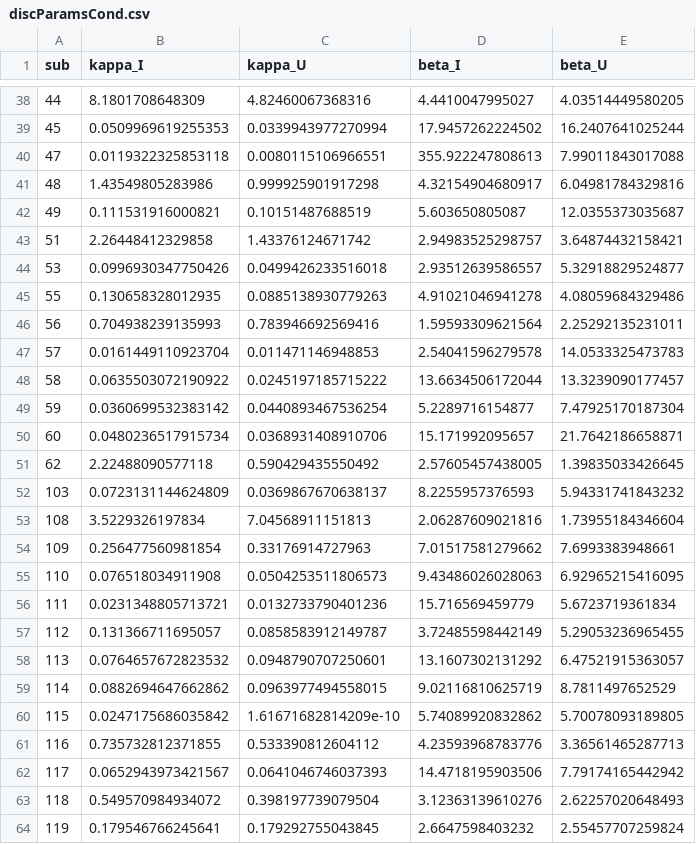
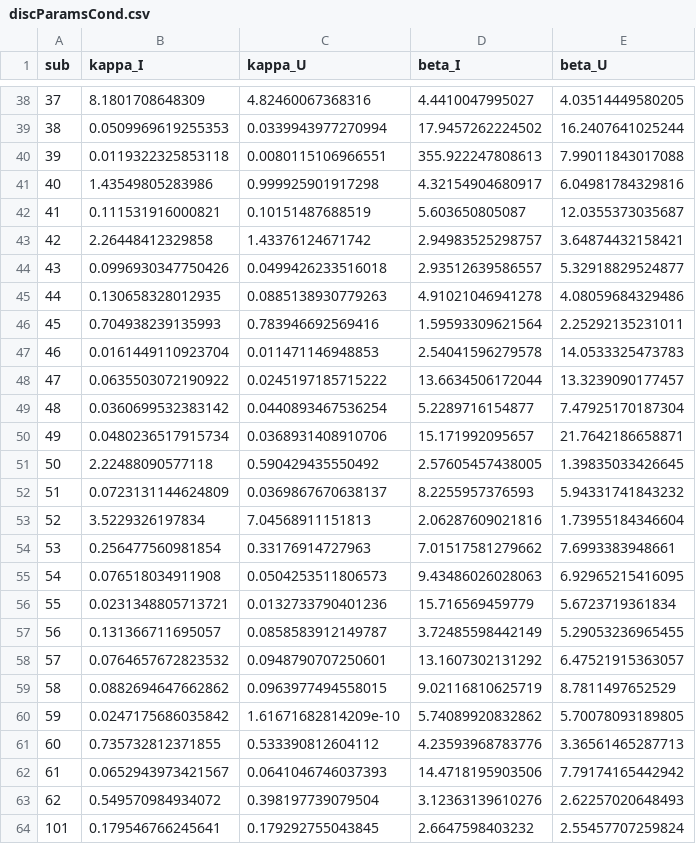
Before and after one commit to danae1968/stabflex2019, a CSV file: results/Pooled/discParamsCond.csv, drawn as a sheet; only a part is shown, gaps mark what is left out; the diff covers the shown part only.

```diff
--- a/results/Pooled/discParamsCond.csv
+++ b/results/Pooled/discParamsCond.csv
@@ -38,27 +38,27 @@ sub,kappa_I,kappa_U,beta_I,beta_U
-44,8.1801708648309,4.82460067368316,4.4410047995027,4.03514449580205
-45,0.0509969619255353,0.0339943977270994,17.9457262224502,16.2407641025244
-47,0.0119322325853118,0.0080115106966551,355.922247808613,7.99011843017088
-48,1.43549805283986,0.999925901917298,4.32154904680917,6.04981784329816
-49,0.111531916000821,0.10151487688519,5.603650805087,12.0355373035687
-51,2.26448412329858,1.43376124671742,2.94983525298757,3.64874432158421
-53,0.0996930347750426,0.0499426233516018,2.93512639586557,5.32918829524877
-55,0.130658328012935,0.0885138930779263,4.91021046941278,4.08059684329486
-56,0.704938239135993,0.783946692569416,1.59593309621564,2.25292135231011
-57,0.0161449110923704,0.011471146948853,2.54041596279578,14.0533325473783
-58,0.0635503072190922,0.0245197185715222,13.6634506172044,13.3239090177457
-59,0.0360699532383142,0.0440893467536254,5.2289716154877,7.47925170187304
-60,0.0480236517915734,0.0368931408910706,15.171992095657,21.7642186658871
-62,2.22488090577118,0.590429435550492,2.57605457438005,1.39835033426645
-103,0.0723131144624809,0.0369867670638137,8.2255957376593,5.94331741843232
-108,3.5229326197834,7.04568911151813,2.06287609021816,1.73955184346604
-109,0.256477560981854,0.33176914727963,7.01517581279662,7.6993383948661
-110,0.076518034911908,0.0504253511806573,9.43486026028063,6.92965215416095
-111,0.0231348805713721,0.0132733790401236,15.716569459779,5.6723719361834
-112,0.131366711695057,0.0858583912149787,3.72485598442149,5.29053236965455
-113,0.0764657672823532,0.0948790707250601,13.1607302131292,6.47521915363057
-114,0.0882694647662862,0.0963977494558015,9.02116810625719,8.7811497652529
-115,0.0247175686035842,1.61671682814209e-10,5.74089920832862,5.70078093189805
-116,0.735732812371855,0.533390812604112,4.23593968783776,3.36561465287713
-117,0.0652943973421567,0.0641046746037393,14.4718195903506,7.79174165442942
-118,0.549570984934072,0.398197739079504,3.12363139610276,2.62257020648493
-119,0.179546766245641,0.179292755043845,2.6647598403232,2.55457707259824
+37,8.1801708648309,4.82460067368316,4.4410047995027,4.03514449580205
+38,0.0509969619255353,0.0339943977270994,17.9457262224502,16.2407641025244
+39,0.0119322325853118,0.0080115106966551,355.922247808613,7.99011843017088
+40,1.43549805283986,0.999925901917298,4.32154904680917,6.04981784329816
+41,0.111531916000821,0.10151487688519,5.603650805087,12.0355373035687
+42,2.26448412329858,1.43376124671742,2.94983525298757,3.64874432158421
+43,0.0996930347750426,0.0499426233516018,2.93512639586557,5.32918829524877
+44,0.130658328012935,0.0885138930779263,4.91021046941278,4.08059684329486
+45,0.704938239135993,0.783946692569416,1.59593309621564,2.25292135231011
+46,0.0161449110923704,0.011471146948853,2.54041596279578,14.0533325473783
+47,0.0635503072190922,0.0245197185715222,13.6634506172044,13.3239090177457
+48,0.0360699532383142,0.0440893467536254,5.2289716154877,7.47925170187304
+49,0.0480236517915734,0.0368931408910706,15.171992095657,21.7642186658871
+50,2.22488090577118,0.590429435550492,2.57605457438005,1.39835033426645
+51,0.0723131144624809,0.0369867670638137,8.2255957376593,5.94331741843232
+52,3.5229326197834,7.04568911151813,2.06287609021816,1.73955184346604
+53,0.256477560981854,0.33176914727963,7.01517581279662,7.6993383948661
+54,0.076518034911908,0.0504253511806573,9.43486026028063,6.92965215416095
+55,0.0231348805713721,0.0132733790401236,15.716569459779,5.6723719361834
+56,0.131366711695057,0.0858583912149787,3.72485598442149,5.29053236965455
+57,0.0764657672823532,0.0948790707250601,13.1607302131292,6.47521915363057
+58,0.0882694647662862,0.0963977494558015,9.02116810625719,8.7811497652529
+59,0.0247175686035842,1.61671682814209e-10,5.74089920832862,5.70078093189805
+60,0.735732812371855,0.533390812604112,4.23593968783776,3.36561465287713
+61,0.0652943973421567,0.0641046746037393,14.4718195903506,7.79174165442942
+62,0.549570984934072,0.398197739079504,3.12363139610276,2.62257020648493
+101,0.179546766245641,0.179292755043845,2.6647598403232,2.55457707259824
```
Also changed, not shown: 16 added rows and 38 edited cells elsewhere in this file, results/Pooled/correlationsIPsPooled.csv, results/Pooled/discParams.csv, 33 other files.
